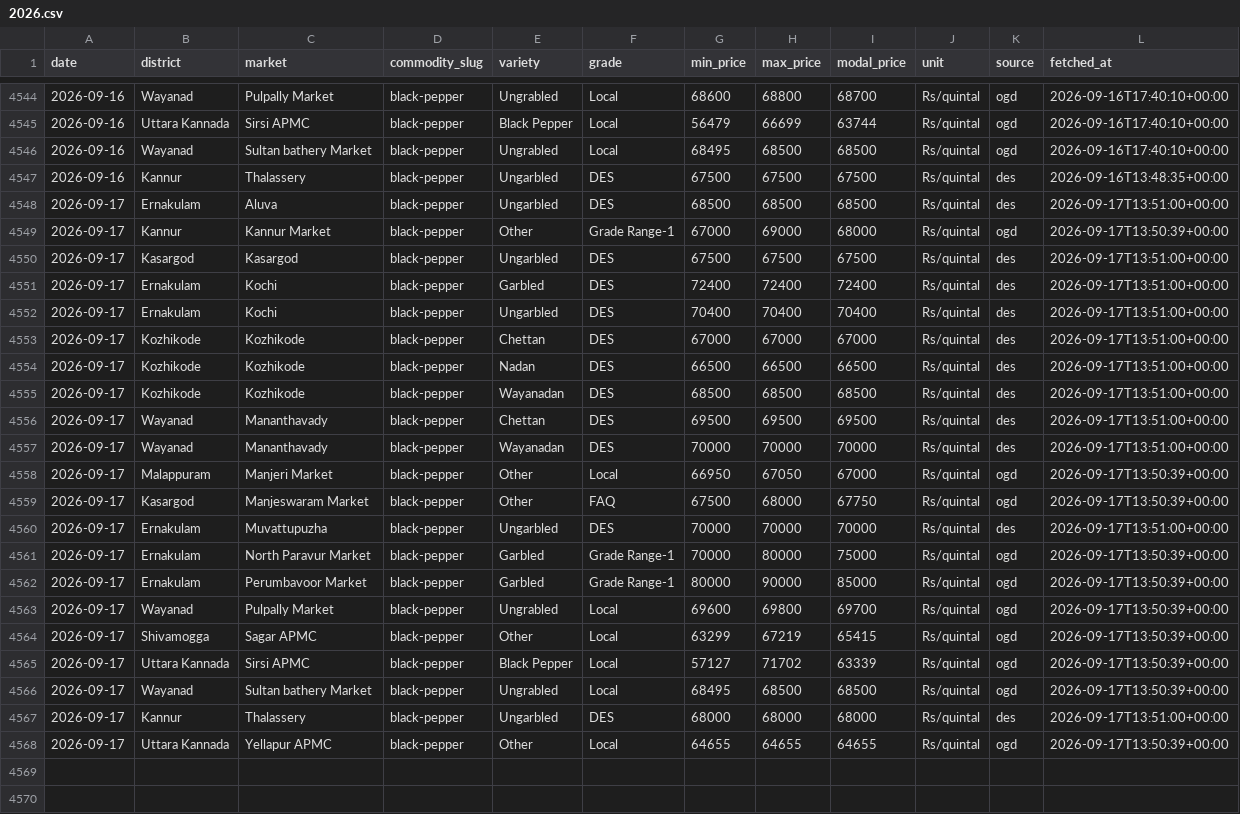
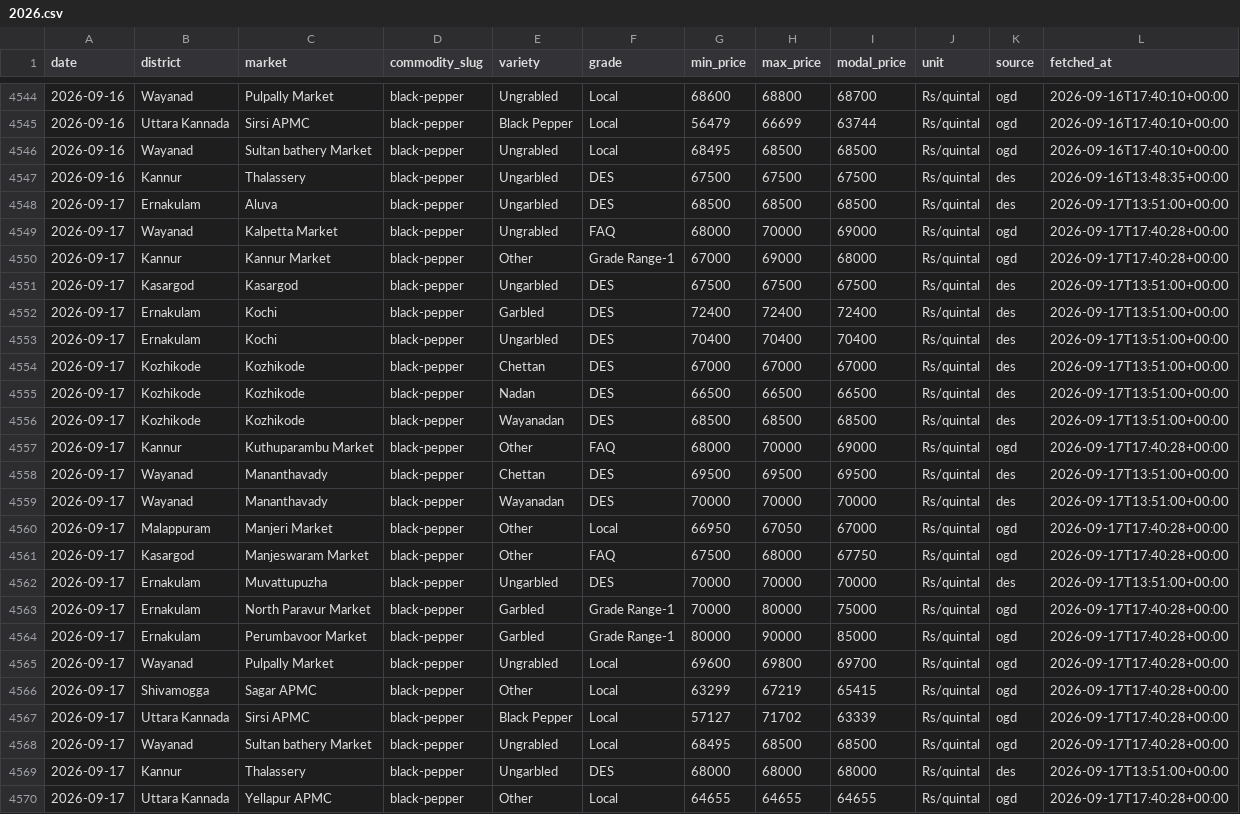
Before and after one commit to achuthpv/malabar-mandi-prices, a CSV file: data/prices/black-pepper/2026.csv, drawn as a sheet; only a part is shown, gaps mark what is left out.

```diff
--- a/data/prices/black-pepper/2026.csv
+++ b/data/prices/black-pepper/2026.csv
@@ -4548,3 +4548,4 @@ date,district,market,commodity_slug,variety,grade,min_price,max_price,modal_pric
 2026-09-17,Ernakulam,Aluva,black-pepper,Ungarbled,DES,68500,68500,68500,Rs/quintal,des,2026-09-17T13:51:00+00:00
-2026-09-17,Kannur,Kannur Market,black-pepper,Other,Grade Range-1,67000,69000,68000,Rs/quintal,ogd,2026-09-17T13:50:39+00:00
+2026-09-17,Wayanad,Kalpetta Market,black-pepper,Ungrabled,FAQ,68000,70000,69000,Rs/quintal,ogd,2026-09-17T17:40:28+00:00
+2026-09-17,Kannur,Kannur Market,black-pepper,Other,Grade Range-1,67000,69000,68000,Rs/quintal,ogd,2026-09-17T17:40:28+00:00
 2026-09-17,Kasargod,Kasargod,black-pepper,Ungarbled,DES,67500,67500,67500,Rs/quintal,des,2026-09-17T13:51:00+00:00
@@ -4555,14 +4556,15 @@ date,district,market,commodity_slug,variety,grade,min_price,max_price,modal_pric
 2026-09-17,Kozhikode,Kozhikode,black-pepper,Wayanadan,DES,68500,68500,68500,Rs/quintal,des,2026-09-17T13:51:00+00:00
+2026-09-17,Kannur,Kuthuparambu Market,black-pepper,Other,FAQ,68000,70000,69000,Rs/quintal,ogd,2026-09-17T17:40:28+00:00
 2026-09-17,Wayanad,Mananthavady,black-pepper,Chettan,DES,69500,69500,69500,Rs/quintal,des,2026-09-17T13:51:00+00:00
 2026-09-17,Wayanad,Mananthavady,black-pepper,Wayanadan,DES,70000,70000,70000,Rs/quintal,des,2026-09-17T13:51:00+00:00
-2026-09-17,Malappuram,Manjeri Market,black-pepper,Other,Local,66950,67050,67000,Rs/quintal,ogd,2026-09-17T13:50:39+00:00
-2026-09-17,Kasargod,Manjeswaram Market,black-pepper,Other,FAQ,67500,68000,67750,Rs/quintal,ogd,2026-09-17T13:50:39+00:00
+2026-09-17,Malappuram,Manjeri Market,black-pepper,Other,Local,66950,67050,67000,Rs/quintal,ogd,2026-09-17T17:40:28+00:00
+2026-09-17,Kasargod,Manjeswaram Market,black-pepper,Other,FAQ,67500,68000,67750,Rs/quintal,ogd,2026-09-17T17:40:28+00:00
 2026-09-17,Ernakulam,Muvattupuzha,black-pepper,Ungarbled,DES,70000,70000,70000,Rs/quintal,des,2026-09-17T13:51:00+00:00
-2026-09-17,Ernakulam,North Paravur Market,black-pepper,Garbled,Grade Range-1,70000,80000,75000,Rs/quintal,ogd,2026-09-17T13:50:39+00:00
-2026-09-17,Ernakulam,Perumbavoor Market,black-pepper,Garbled,Grade Range-1,80000,90000,85000,Rs/quintal,ogd,2026-09-17T13:50:39+00:00
-2026-09-17,Wayanad,Pulpally Market,black-pepper,Ungrabled,Local,69600,69800,69700,Rs/quintal,ogd,2026-09-17T13:50:39+00:00
-2026-09-17,Shivamogga,Sagar APMC,black-pepper,Other,Local,63299,67219,65415,Rs/quintal,ogd,2026-09-17T13:50:39+00:00
-2026-09-17,Uttara Kannada,Sirsi APMC,black-pepper,Black Pepper,Local,57127,71702,63339,Rs/quintal,ogd,2026-09-17T13:50:39+00:00
-2026-09-17,Wayanad,Sultan bathery Market,black-pepper,Ungrabled,Local,68495,68500,68500,Rs/quintal,ogd,2026-09-17T13:50:39+00:00
+2026-09-17,Ernakulam,North Paravur Market,black-pepper,Garbled,Grade Range-1,70000,80000,75000,Rs/quintal,ogd,2026-09-17T17:40:28+00:00
+2026-09-17,Ernakulam,Perumbavoor Market,black-pepper,Garbled,Grade Range-1,80000,90000,85000,Rs/quintal,ogd,2026-09-17T17:40:28+00:00
+2026-09-17,Wayanad,Pulpally Market,black-pepper,Ungrabled,Local,69600,69800,69700,Rs/quintal,ogd,2026-09-17T17:40:28+00:00
+2026-09-17,Shivamogga,Sagar APMC,black-pepper,Other,Local,63299,67219,65415,Rs/quintal,ogd,2026-09-17T17:40:28+00:00
+2026-09-17,Uttara Kannada,Sirsi APMC,black-pepper,Black Pepper,Local,57127,71702,63339,Rs/quintal,ogd,2026-09-17T17:40:28+00:00
+2026-09-17,Wayanad,Sultan bathery Market,black-pepper,Ungrabled,Local,68495,68500,68500,Rs/quintal,ogd,2026-09-17T17:40:28+00:00
 2026-09-17,Kannur,Thalassery,black-pepper,Ungarbled,DES,68000,68000,68000,Rs/quintal,des,2026-09-17T13:51:00+00:00
-2026-09-17,Uttara Kannada,Yellapur APMC,black-pepper,Other,Local,64655,64655,64655,Rs/quintal,ogd,2026-09-17T13:50:39+00:00
+2026-09-17,Uttara Kannada,Yellapur APMC,black-pepper,Other,Local,64655,64655,64655,Rs/quintal,ogd,2026-09-17T17:40:28+00:00
```
Also changed, not shown: data/news/arecanut.csv, data/news/black-pepper.csv, 5 other files.
